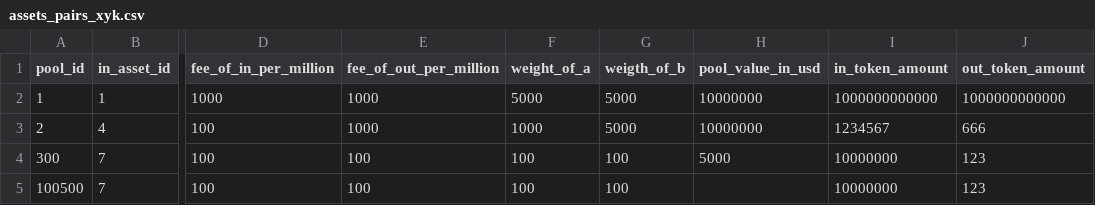
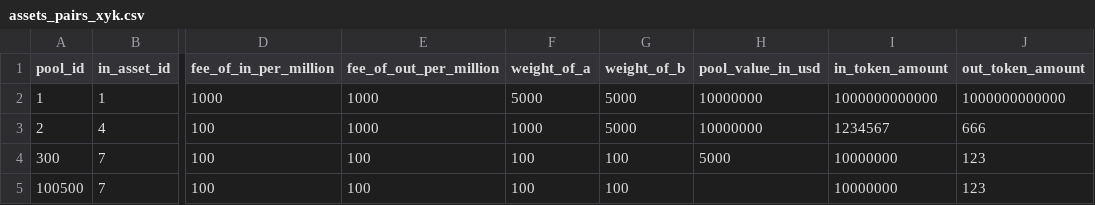
Before and after one commit to raserhin/cvm, a CSV file: mantis/simulation/assets_pairs_xyk.csv, drawn as a sheet; only a part is shown, gaps mark what is left out; the diff names each change by its address in the sheet, - before the commit and + after, or states it on an @@ line.

```diff
--- a/mantis/simulation/assets_pairs_xyk.csv
+++ b/mantis/simulation/assets_pairs_xyk.csv
-G1: weigth_of_b
+G1: weight_of_b
```
Also changed, not shown: mantis/simulation/assets_transfers.csv, 4 other files.
